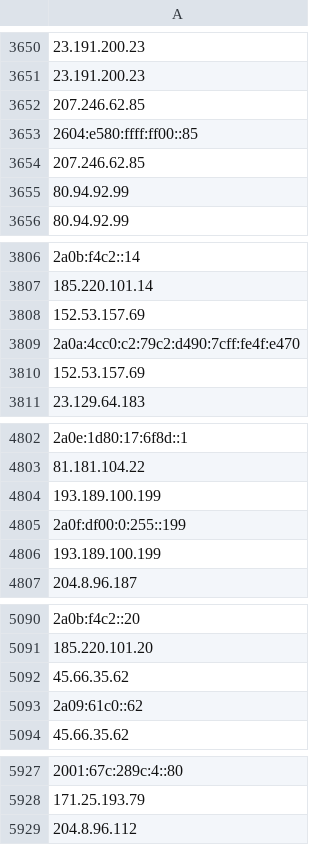
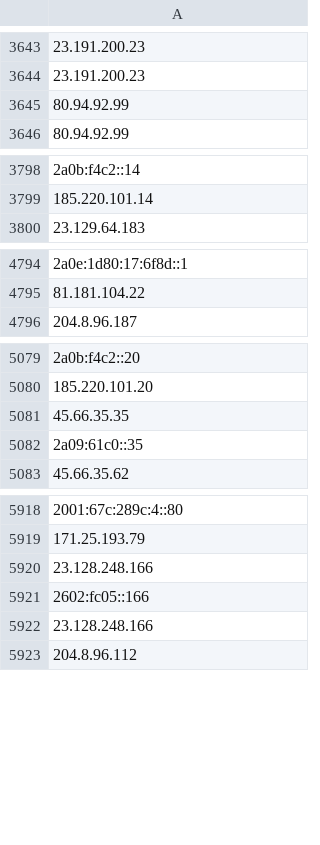
Before and after one commit to hamzajazib/awesome-lists, a CSV file: Lists/TOR/only_tor_exit_nodes_IP_list.csv, drawn as a sheet; only a part is shown, gaps mark what is left out; removed rows and columns are numbered as before the commit, all else as after; the diff covers the shown part only; the diff names each change by its address in the sheet, - before the commit and + after, or states it on an @@ line.

```diff
--- a/Lists/TOR/only_tor_exit_nodes_IP_list.csv
+++ b/Lists/TOR/only_tor_exit_nodes_IP_list.csv
-row 3652: 207.246.62.85
-row 3653: 2604:e580:ffff:ff00::85
-row 3654: 207.246.62.85
-row 3808: 152.53.157.69
-row 3809: 2a0a:4cc0:c2:79c2:d490:7cff:fe4f:e470
-row 3810: 152.53.157.69
-row 4804: 193.189.100.199
-row 4805: 2a0f:df00:0:255::199
-row 4806: 193.189.100.199
-row 5092: 45.66.35.62
-A5081: 2a09:61c0::62
+A5081: 45.66.35.35
+row 5082: 2a09:61c0::35
+row 5920: 23.128.248.166
+row 5921: 2602:fc05::166
+row 5922: 23.128.248.166
```
Also changed, not shown: 28 added rows, 29 removed rows, 3 moved rows and 2 edited cells elsewhere in this file, Lists/TOR/only_tor_guard_nodes_IP_list.csv, 1 other file.
